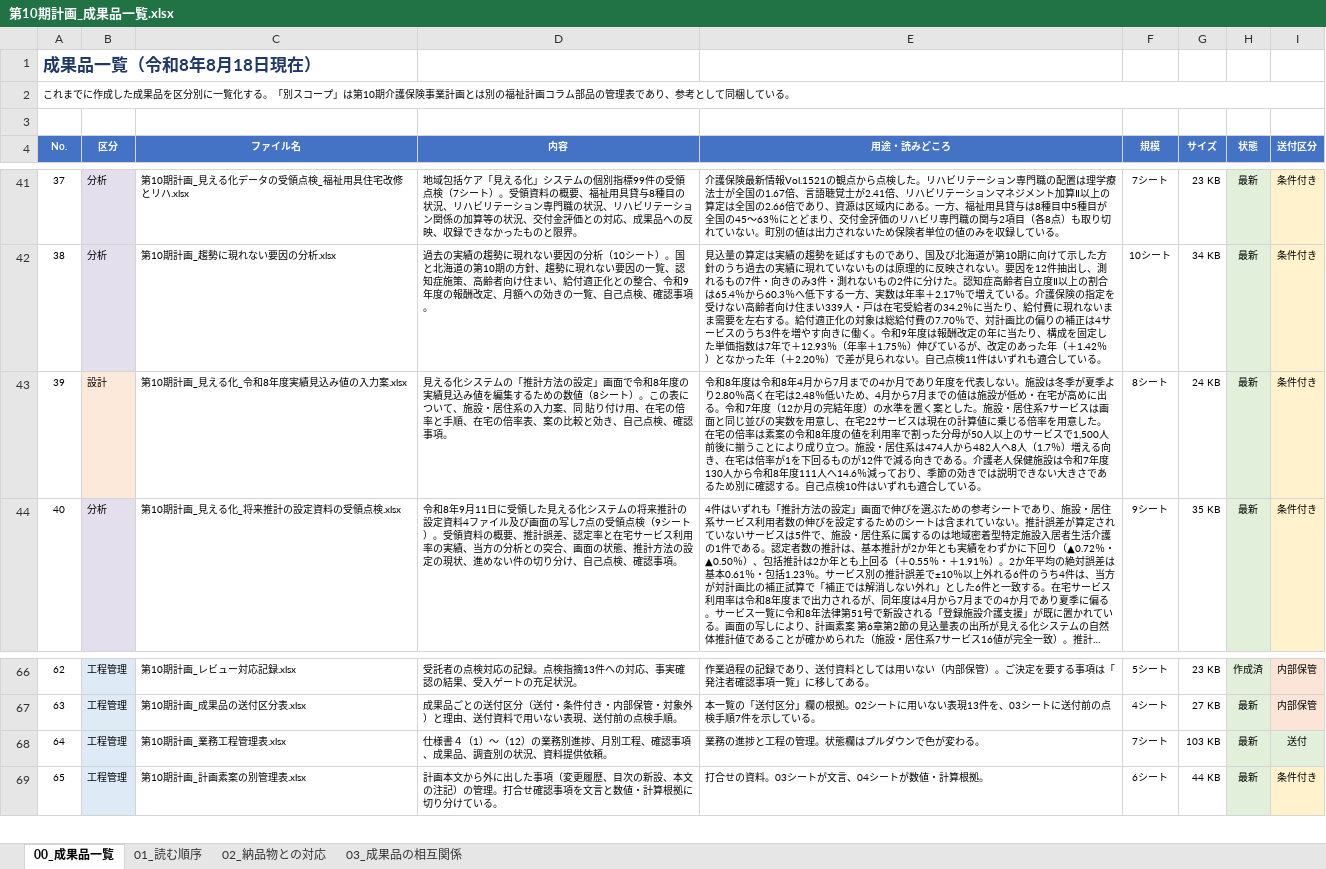
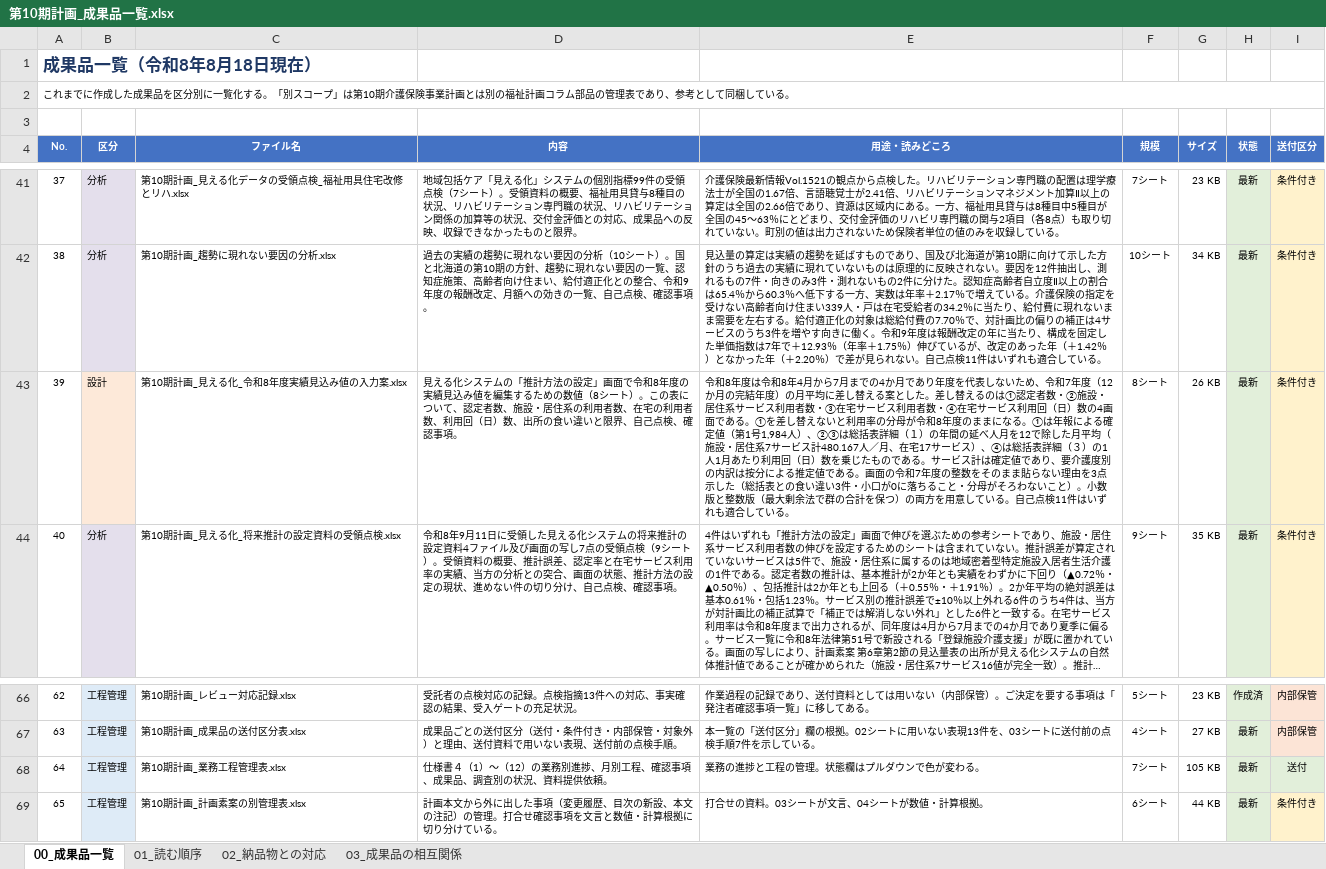
Before and after one commit to ryowakayama-gif/repository, an Excel workbook: output/第10期計画_成果品一覧.xlsx, sheet 00_成果品一覧, drawn as a sheet; only a part is shown, gaps mark what is left out; long unchanged cells end in …; values as stored, in another font and other column widths than the file's, no borders; the diff names each change by its address in the sheet, - before the commit and + after, or states it on an @@ line.

```diff
--- a/output/第10期計画_成果品一覧.xlsx (sheet 00_成果品一覧)
+++ b/output/第10期計画_成果品一覧.xlsx (sheet 00_成果品一覧)
-D43 (内容): …ついて、施設・居住系の入力案、同 貼り付け用、在宅の倍率と手順、在宅の倍率表、案の比較と効き、自己点…
+D43 (内容): …ついて、認定者数、施設・居住系の利用者数、在宅の利用者数、利用回（日）数、出所の食い違いと限界、自己点…
-E43 (用途・読みどころ): …表しない。施設は冬季が夏季より2.80％高く在宅は2.48％低いため、4月から7月までの値は施設が低め・在宅が高めに出る。令和7年度（12か月の完結年度）の水準を置く案とした。施設・居住系7サービスは画面と同じ並びの実数を用意し、在宅22サービスは現在の計算値に乗じる倍率を用意した。在宅の倍率は素案の令和8年度の値を利用率で割った分母が50人以上のサービスで1,500人前後に揃うことにより成り立つ。施設・居住系は474人から482人へ8人（1.7％）増える向き、在宅は倍率が1を下回るものが12件で減る向きである。介護老人保健施設は令和7年度130人から令和8年度111人へ14.6％減っており、季節の効きでは説明できない大きさであるため別に確認する。自己点検10件はいず…
+E43 (用途・読みどころ): …表しないため、令和7年度（12か月の完結年度）の月平均に差し替える案とした。差し替えるのは①認定者数・②施設・居住系サービス利用者数・③在宅サービス利用者数・④在宅サービス利用回（日）数の4画面である。①を差し替えないと利用率の分母が令和8年度のままになる。①は年報による確定値（第1号1,984人）、②③は総括表詳細（１）の年間の延べ人月を12で除した月平均（施設・居住系7サービス計480.167人／月、在宅17サービス）、④は総括表詳細（３）の1人1月あたり利用回（日）数を乗じたものである。サービス計は確定値であり、要介護度別の内訳は按分による推定値である。画面の令和7年度の整数をそのまま貼らない理由を3点示した（総括表との食い違い3件・小口が0に落ちること・分母がそろわないこと）。小数版と整数版（最大剰余法で群の合計を保つ）の両方を用意している。自己点検11件はいず…
-G43 (サイズ): 24 KB
+G43 (サイズ): 26 KB
-G68 (サイズ): 103 KB
+G68 (サイズ): 105 KB
```
Also changed, not shown: output/第10期計画_業務工程管理表.xlsx, output/第10期計画_第9期評価の自己点検記録.xlsx, 7 other files.
